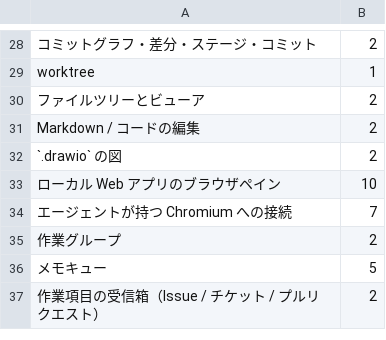
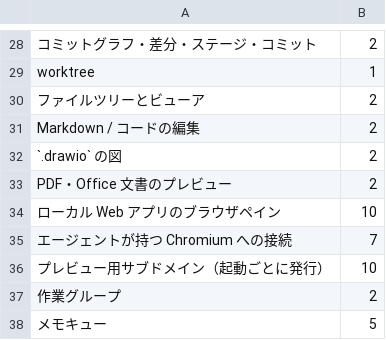
Before and after one commit to k-k1/agent-fleet, a TSV file: workspace/agent/knowledge/af-usage.coverage.tsv, drawn as a sheet; only a part is shown, gaps mark what is left out; the shorter side is filled out with more unchanged rows; the diff names each change by its address in the sheet, - before the commit and + after, or states it on an @@ line.

```diff
--- a/workspace/agent/knowledge/af-usage.coverage.tsv
+++ b/workspace/agent/knowledge/af-usage.coverage.tsv
+row 33: PDF・Office 文書のプレビュー | 2
+row 36: プレビュー用サブドメイン（起動ごとに発行） | 10
```
Also changed, not shown: 9 other files.
